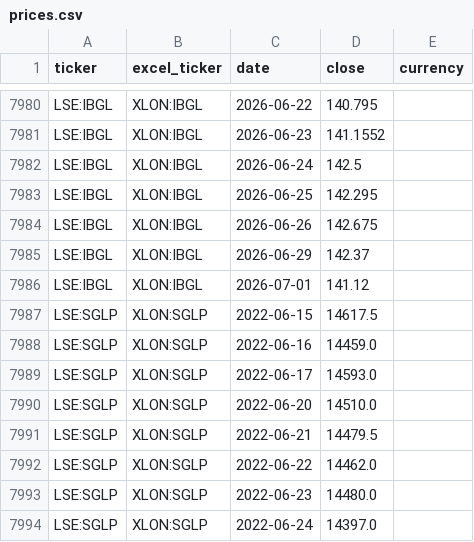
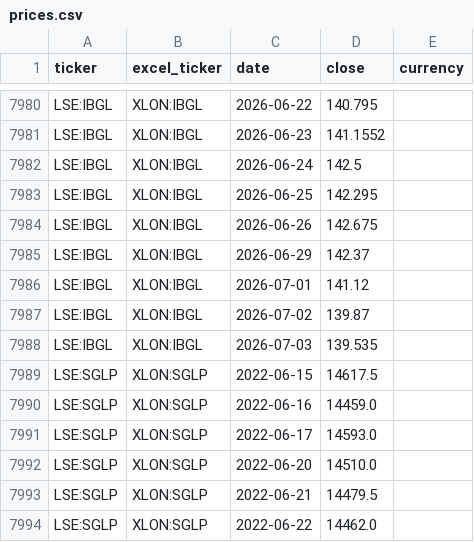
Before and after one commit to gwimpenny/portfolio-tracker, a CSV file: prices.csv, drawn as a sheet; only a part is shown, gaps mark what is left out; the shorter side is filled out with more unchanged rows.

```diff
--- a/prices.csv
+++ b/prices.csv
@@ -7986,2 +7986,4 @@ LSE:IBGL,XLON:IBGL,2026-06-29,142.37,
 LSE:IBGL,XLON:IBGL,2026-07-01,141.12,
+LSE:IBGL,XLON:IBGL,2026-07-02,139.87,
+LSE:IBGL,XLON:IBGL,2026-07-03,139.535,
 LSE:SGLP,XLON:SGLP,2022-06-15,14617.5,
```
Also changed, not shown: 1 other file.
